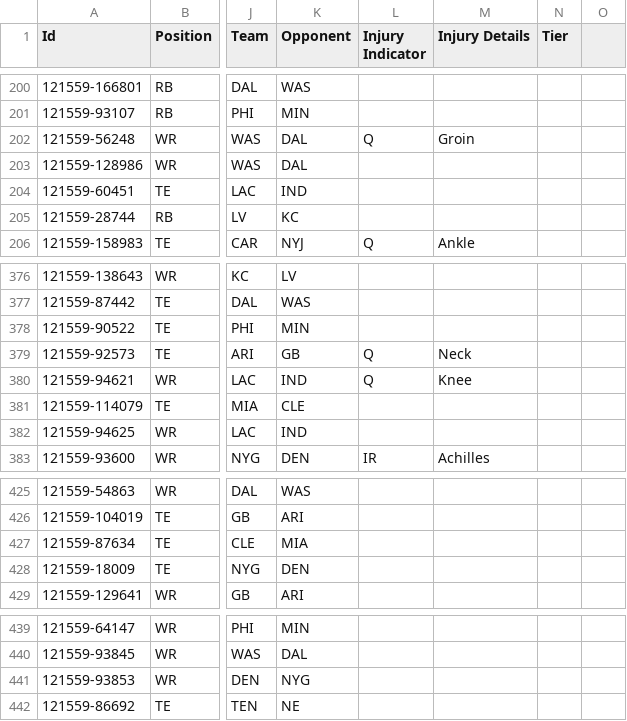
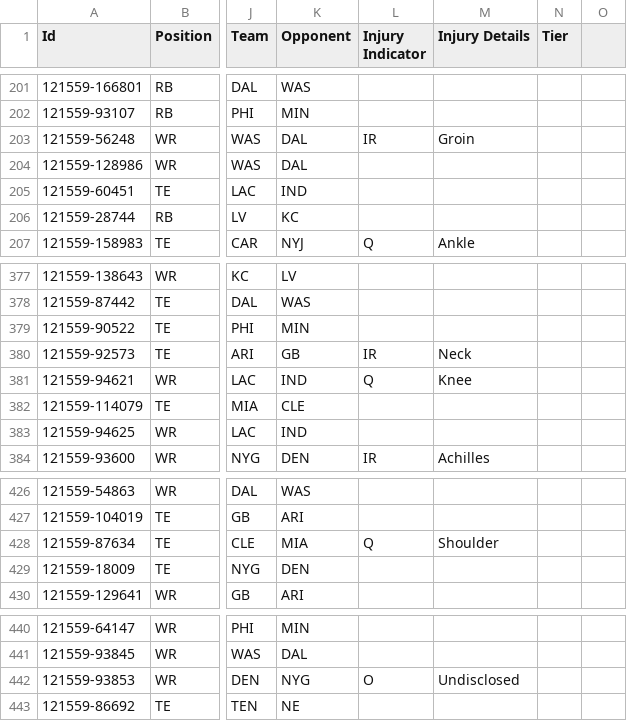
Before and after one commit to jvereen01/NFL_DFS_OPTIMZER, a CSV file: FanDuel-NFL-2025 EDT-10 EDT-19 EDT-121559-players-list (1).csv (was FanDuel-NFL-2025 EDT-10 EDT-19 EDT-121559-players-list.csv), drawn as a sheet; only a part is shown, gaps mark what is left out; addresses are those after the commit; the diff covers the shown part only; the diff names each change by its address in the sheet, - before the commit and + after, or states it on an @@ line.

```diff
--- a/FanDuel-NFL-2025 EDT-10 EDT-19 EDT-121559-players-list.csv
+++ b/FanDuel-NFL-2025 EDT-10 EDT-19 EDT-121559-players-list (1).csv
-L203 (Injury Indicator): Q
+L203 (Injury Indicator): IR
-L380 (Injury Indicator): Q
+L380 (Injury Indicator): IR
-L428 (Injury Indicator): (empty)
+L428 (Injury Indicator): Q
-M428 (Injury Details): (empty)
+M428 (Injury Details): Shoulder
-L442 (Injury Indicator): (empty)
+L442 (Injury Indicator): O
-M442 (Injury Details): (empty)
+M442 (Injury Details): Undisclosed
```
Also changed, not shown: 1 added row and 40 edited cells elsewhere in this file, 29 other files.
